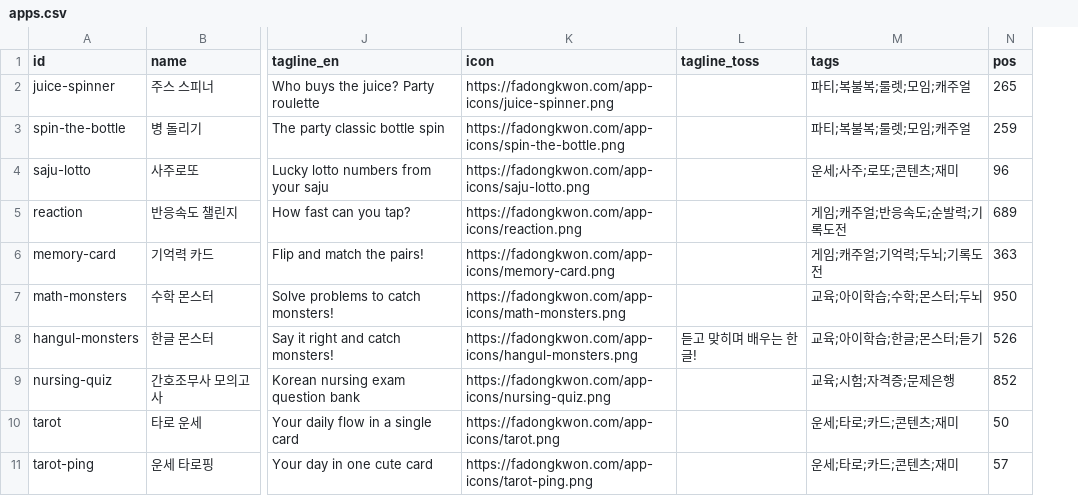
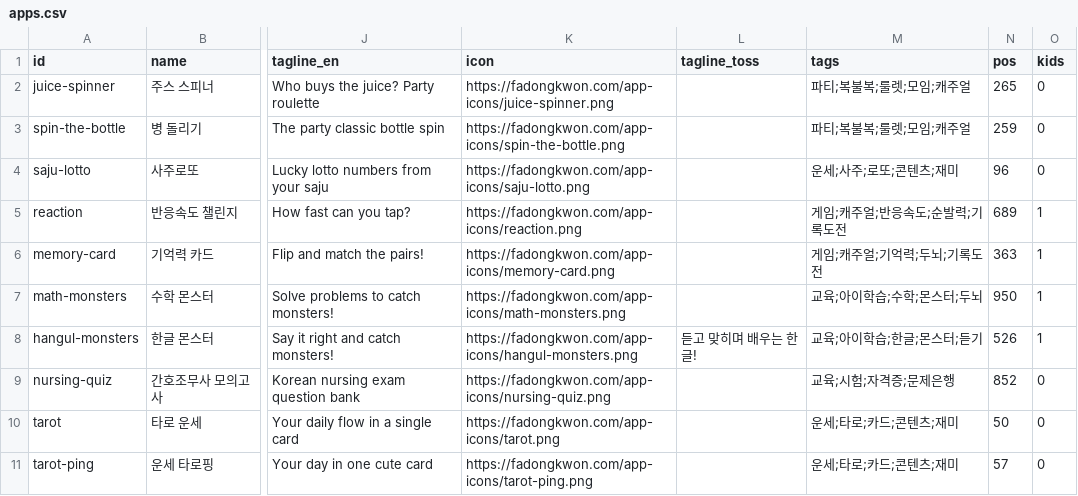
Before and after one commit to fadongkwon-soft/fadongkwon-soft.github.io, a CSV file: apps.csv, drawn as a sheet; only a part is shown, gaps mark what is left out; the diff names each change by its address in the sheet, - before the commit and + after, or states it on an @@ line.

Commit message:
chore: update app registry

```diff
--- a/apps.csv
+++ b/apps.csv
+column O (kids), rows 2-11: 0 | 0 | 0 | 1 | 1 | 1 | 1 | 0 | 0 | 0
```
